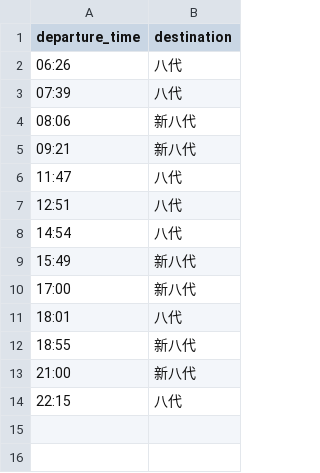
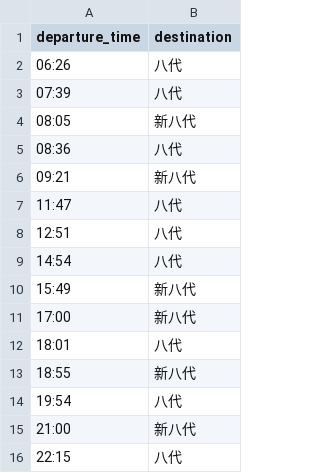
Before and after one commit to ac2445naga-arch/ynct-signage, a CSV file: higokouda_up.csv, drawn as a sheet.

Commit message:
Modify departure times and add new entries
2026.03.14のダイヤ改正に対応

```diff
--- a/higokouda_up.csv
+++ b/higokouda_up.csv
@@ -3,3 +3,4 @@ departure_time,destination
 07:39,八代
-08:06,新八代
+08:05,新八代
+08:36,八代
 09:21,新八代
@@ -12,2 +13,3 @@ departure_time,destination
 18:55,新八代
+19:54,八代
 21:00,新八代
```
